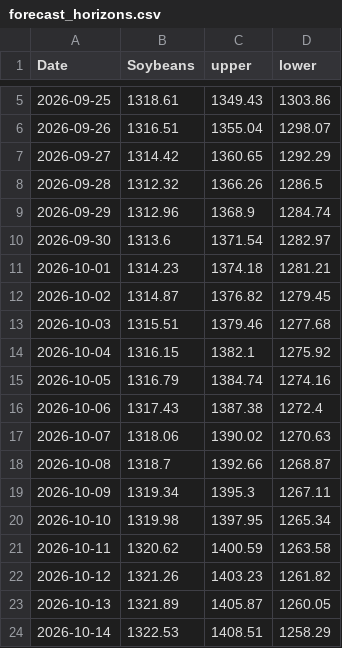
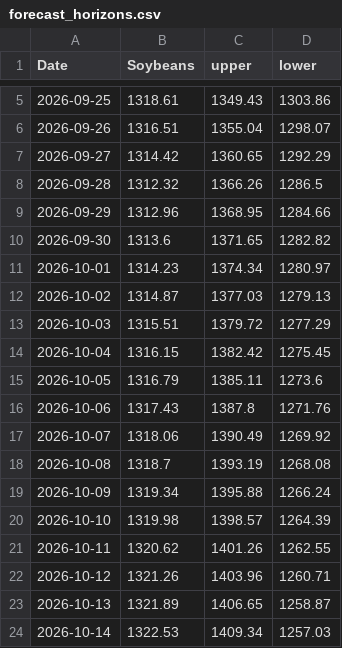
Before and after one commit to Nicotina712/agrocast, a CSV file: artifacts/forecast_horizons.csv, drawn as a sheet; only a part is shown, gaps mark what is left out; the diff covers the shown part only.

```diff
--- a/artifacts/forecast_horizons.csv
+++ b/artifacts/forecast_horizons.csv
@@ -8,17 +8,17 @@ Date,Soybeans,upper,lower
 2026-09-28,1312.32,1366.26,1286.5
-2026-09-29,1312.96,1368.9,1284.74
-2026-09-30,1313.6,1371.54,1282.97
-2026-10-01,1314.23,1374.18,1281.21
-2026-10-02,1314.87,1376.82,1279.45
-2026-10-03,1315.51,1379.46,1277.68
-2026-10-04,1316.15,1382.1,1275.92
-2026-10-05,1316.79,1384.74,1274.16
-2026-10-06,1317.43,1387.38,1272.4
-2026-10-07,1318.06,1390.02,1270.63
-2026-10-08,1318.7,1392.66,1268.87
-2026-10-09,1319.34,1395.3,1267.11
-2026-10-10,1319.98,1397.95,1265.34
-2026-10-11,1320.62,1400.59,1263.58
-2026-10-12,1321.26,1403.23,1261.82
-2026-10-13,1321.89,1405.87,1260.05
-2026-10-14,1322.53,1408.51,1258.29
+2026-09-29,1312.96,1368.95,1284.66
+2026-09-30,1313.6,1371.65,1282.82
+2026-10-01,1314.23,1374.34,1280.97
+2026-10-02,1314.87,1377.03,1279.13
+2026-10-03,1315.51,1379.72,1277.29
+2026-10-04,1316.15,1382.42,1275.45
+2026-10-05,1316.79,1385.11,1273.6
+2026-10-06,1317.43,1387.8,1271.76
+2026-10-07,1318.06,1390.49,1269.92
+2026-10-08,1318.7,1393.19,1268.08
+2026-10-09,1319.34,1395.88,1266.24
+2026-10-10,1319.98,1398.57,1264.39
+2026-10-11,1320.62,1401.26,1262.55
+2026-10-12,1321.26,1403.96,1260.71
+2026-10-13,1321.89,1406.65,1258.87
+2026-10-14,1322.53,1409.34,1257.03
```
Also changed, not shown: 14 edited cells elsewhere in this file, artifacts/forecast.csv, artifacts/shock_catalog.csv, 46 other files.
